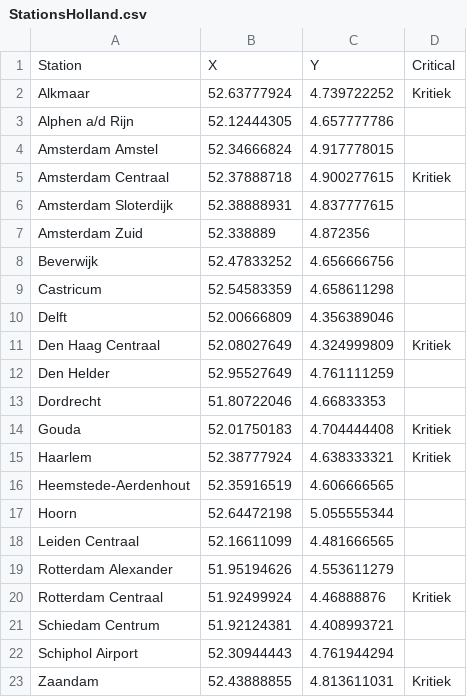
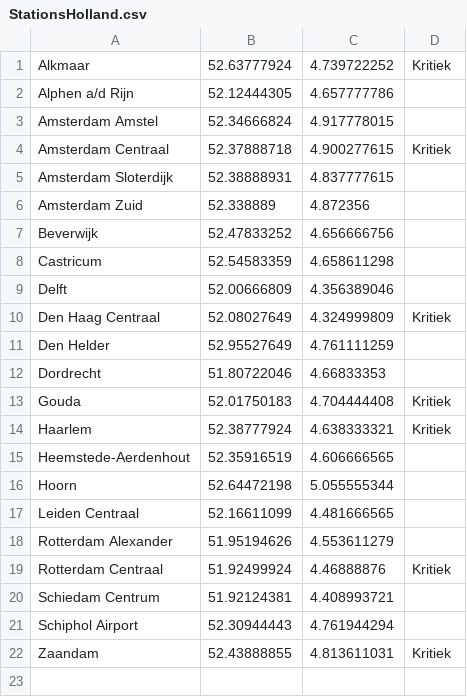
Before and after one commit to kikivanrongen/RailNL, a CSV file: data/StationsHolland.csv, drawn as a sheet.

```diff
--- a/data/StationsHolland.csv
+++ b/data/StationsHolland.csv
@@ -1,2 +1 @@
-Station, X, Y, Critical
 Alkmaar,52.63777924,4.739722252,Kritiek
```
Also changed, not shown: data/ConnectiesHolland.csv, 3 other files.
